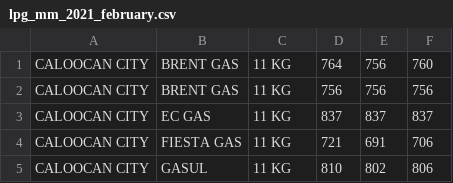
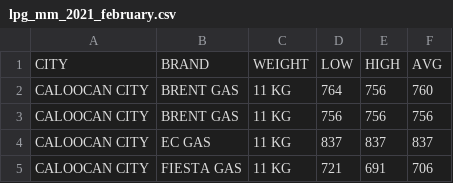
Before and after one commit to CharlesO55/DATA_Science, a CSV file: LPG Data/lpg_mm_2021_february.csv, drawn as a sheet; only a part is shown; the shorter side is filled out with more unchanged rows; the diff names each change by its address in the sheet, - before the commit and + after, or states it on an @@ line.

Commit message:
Update lpg_mm_2021_february.csv

```diff
--- a/LPG Data/lpg_mm_2021_february.csv
+++ b/LPG Data/lpg_mm_2021_february.csv
+row 1: CITY | BRAND | WEIGHT | LOW | HIGH | AVG
```
